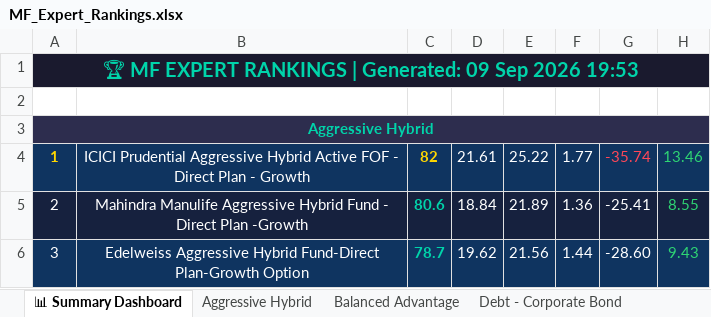
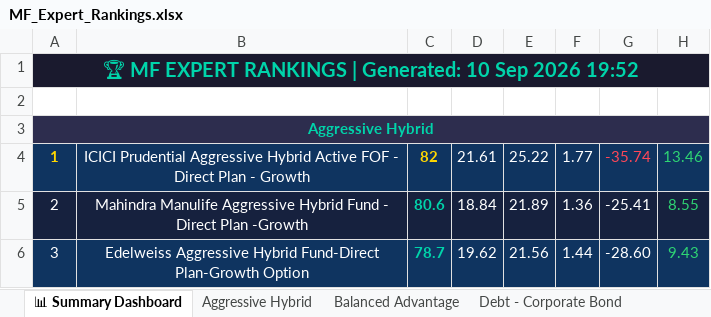
Before and after one commit to myfinancialria/mf-data-fetcher, an Excel workbook: output/MF_Expert_Rankings.xlsx, sheet 📊 Summary Dashboard, drawn as a sheet; only a part is shown; values as stored, in another font and other column widths than the file's, no borders; the diff names each change by its address in the sheet, - before the commit and + after, or states it on an @@ line.

```diff
--- a/output/MF_Expert_Rankings.xlsx (sheet 📊 Summary Dashboard)
+++ b/output/MF_Expert_Rankings.xlsx (sheet 📊 Summary Dashboard)
-A1: …| Generated: 09 Sep 2026 19:53
+A1: …| Generated: 10 Sep 2026 19:52
```
Also changed, not shown: 3 other files.
